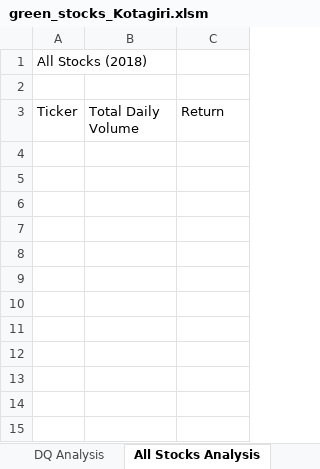
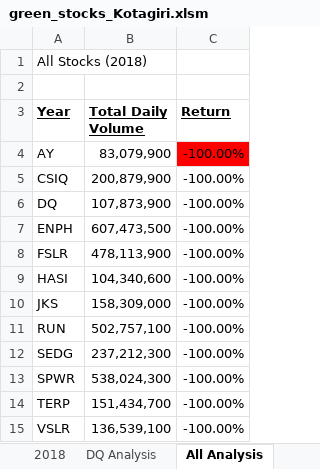
Before and after one commit to skotagiri95/stock-analysis, an Excel workbook: green_stocks_Kotagiri.xlsm, sheet All Analysis, drawn as a sheet; values as stored, in another font and other column widths than the file's, no borders; the diff names each change by its address in the sheet, - before the commit and + after, or states it on an @@ line.

Commit message:
Add files via upload

```diff
--- a/green_stocks_Kotagiri.xlsm (sheet All Analysis)
+++ b/green_stocks_Kotagiri.xlsm (sheet All Analysis)
-sheet tab: All Stocks Analysis
+sheet tab: All Analysis
-A3: Ticker
+A3: Year
@@ A3:C3 bold: off → on, underline: off → on @@
+row 4: AY | 83,079,900 | -100.00%
+row 5: CSIQ | 200,879,900 | -100.00%
+row 6: DQ | 107,873,900 | -100.00%
+row 7: ENPH | 607,473,500 | -100.00%
+row 8: FSLR | 478,113,900 | -100.00%
+row 9: HASI | 104,340,600 | -100.00%
+row 10: JKS | 158,309,000 | -100.00%
+row 11: RUN | 502,757,100 | -100.00%
+row 12: SEDG | 237,212,300 | -100.00%
+row 13: SPWR | 538,024,300 | -100.00%
+row 14: TERP | 151,434,700 | -100.00%
+row 15: VSLR | 136,539,100 | -100.00%
```
Also changed, not shown: sheet DQ Analysis.
